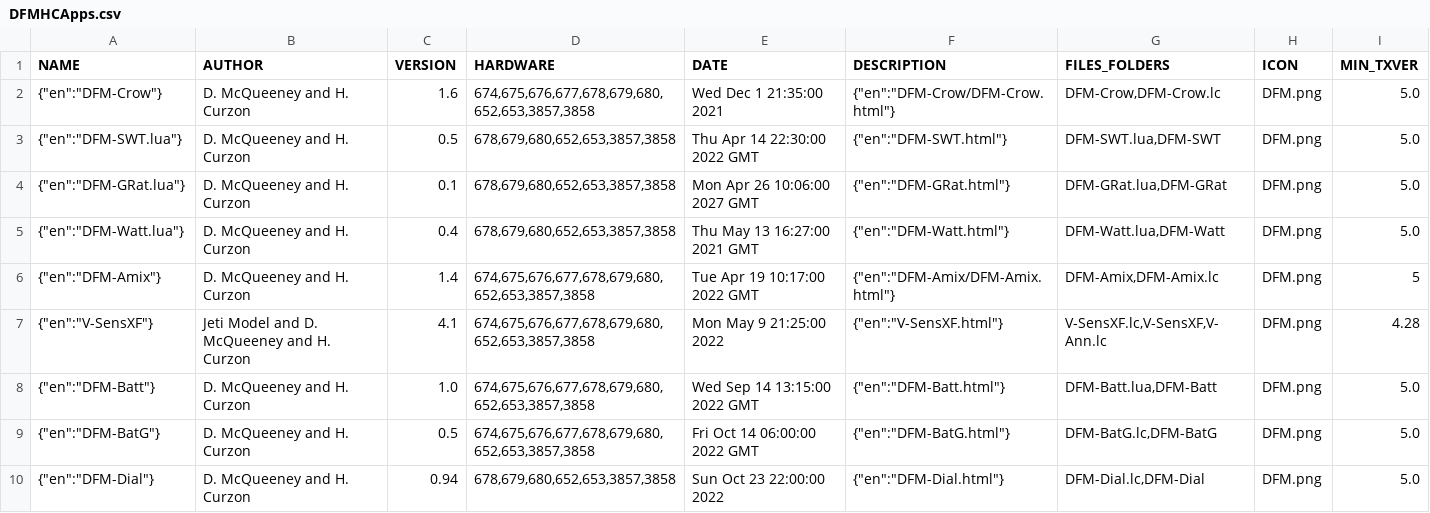
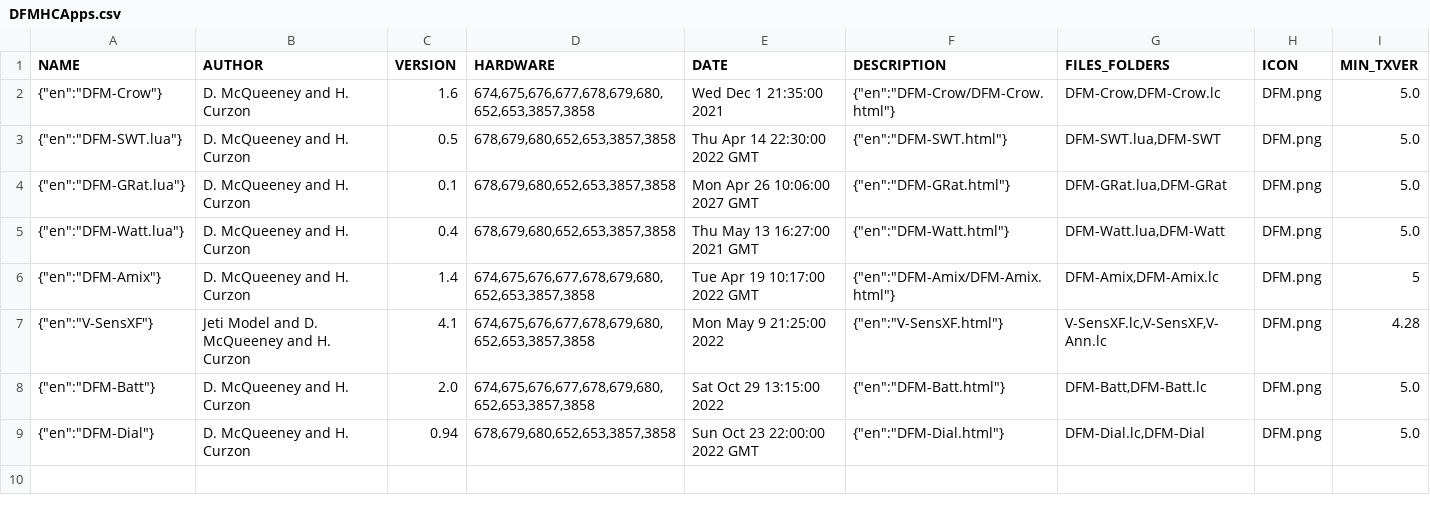
Before and after one commit to davidmcq137/JetiLuaDFM, a CSV file: DFMHCApps.csv, drawn as a sheet.

Commit message:
renamed BatG to Batt (v2)

```diff
--- a/DFMHCApps.csv
+++ b/DFMHCApps.csv
@@ -7,4 +7,3 @@ NAME;AUTHOR;VERSION;HARDWARE;DATE;DESCRIPTION;FILES_FOLDERS;ICON;MIN_TXVER
 {"en":"V-SensXF"};Jeti Model and D. McQueeney and H. Curzon;4.1;674,675,676,677,678,679,680,652,653,3857,3858;Mon May 9 21:25:00 2022;{"en":"V-SensXF.html"};V-SensXF.lc,V-SensXF,V-Ann.lc;DFM.png;4.28
-{"en":"DFM-Batt"};D. McQueeney and H. Curzon;1.0;674,675,676,677,678,679,680,652,653,3857,3858;Wed Sep 14 13:15:00 2022 GMT;{"en":"DFM-Batt.html"};DFM-Batt.lua,DFM-Batt;DFM.png;5.0
-{"en":"DFM-BatG"};D. McQueeney and H. Curzon;0.5;674,675,676,677,678,679,680,652,653,3857,3858;Fri Oct 14 06:00:00 2022 GMT;{"en":"DFM-BatG.html"};DFM-BatG.lc,DFM-BatG;DFM.png;5.0
-{"en":"DFM-Dial"};D. McQueeney and H. Curzon;0.94;678,679,680,652,653,3857,3858;Sun Oct 23 22:00:00 2022;{"en":"DFM-Dial.html"};DFM-Dial.lc,DFM-Dial;DFM.png;5.0
+{"en":"DFM-Batt"};D. McQueeney and H. Curzon;2.0;674,675,676,677,678,679,680,652,653,3857,3858;Sat Oct 29 13:15:00 2022;{"en":"DFM-Batt.html"};DFM-Batt,DFM-Batt.lc;DFM.png;5.0
+{"en":"DFM-Dial"};D. McQueeney and H. Curzon;0.94;678,679,680,652,653,3857,3858;Sun Oct 23 22:00:00 2022 GMT;{"en":"DFM-Dial.html"};DFM-Dial.lc,DFM-Dial;DFM.png;5.0
```
Also changed, not shown: 16 other files.
